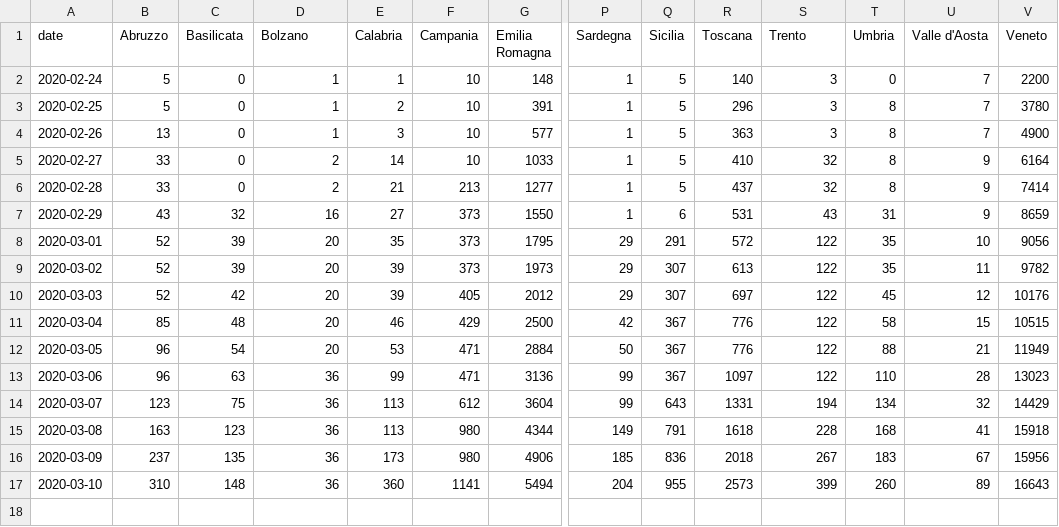
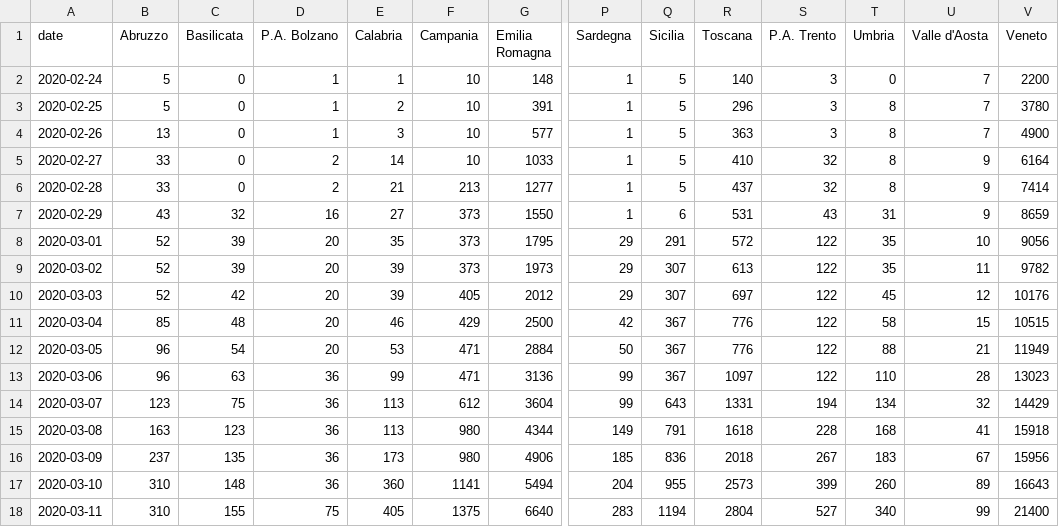
Before and after one commit to AnthonyEbert/ItalyCovid19, a CSV file: protezione-civile-download/transition_matrix_regione_tamponi.csv, drawn as a sheet; only a part is shown, gaps mark what is left out; rows hold the shown columns only; the diff names each change by its address in the sheet, - before the commit and + after, or states it on an @@ line.

Commit message:
Protezione Civile update. Changes to code to fix inconsistences in region names by data source.

```diff
--- a/protezione-civile-download/transition_matrix_regione_tamponi.csv
+++ b/protezione-civile-download/transition_matrix_regione_tamponi.csv
-D1: Bolzano
+D1: P.A. Bolzano
-S1: Trento
+S1: P.A. Trento
+row 18: 2020-03-11 | 310 | 155 | 75 | 405 | 1375 | 6640 | 283 | 1194 | 2804 | 527 | 340 | 99 | 21400
```
Also changed, not shown: johns-hopkins-format/time_series_19-covid-Confirmed_Italy.csv, protezione-civile-download/transition_matrix_regione_confirmed.csv, 13 other files.
